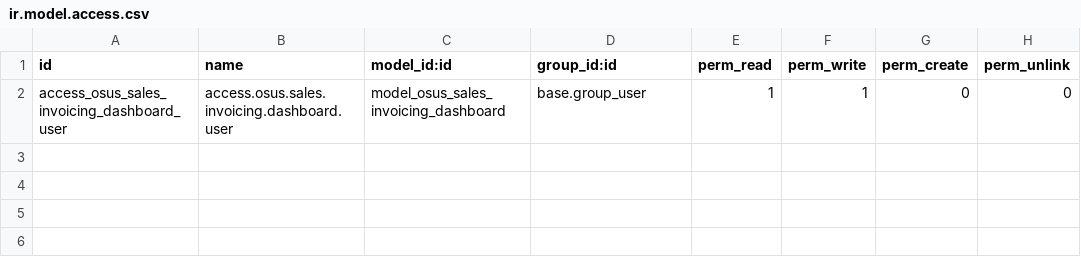
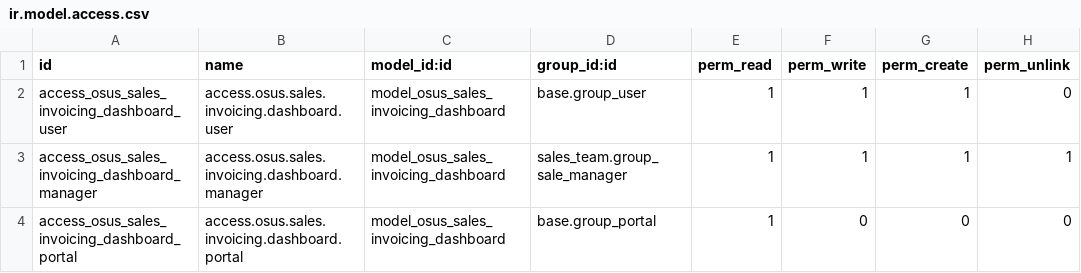
Before and after one commit to renbran/osuspropertiesv1, a CSV file: osus_sales_invoicing_dashboard/security/ir.model.access.csv, drawn as a sheet.

```diff
--- a/osus_sales_invoicing_dashboard/security/ir.model.access.csv
+++ b/osus_sales_invoicing_dashboard/security/ir.model.access.csv
@@ -1,2 +1,4 @@
 id,name,model_id:id,group_id:id,perm_read,perm_write,perm_create,perm_unlink
-access_osus_sales_invoicing_dashboard_user,access.osus.sales.invoicing.dashboard.user,model_osus_sales_invoicing_dashboard,base.group_user,1,1,0,0
+access_osus_sales_invoicing_dashboard_user,access.osus.sales.invoicing.dashboard.user,model_osus_sales_invoicing_dashboard,base.group_user,1,1,1,0
+access_osus_sales_invoicing_dashboard_manager,access.osus.sales.invoicing.dashboard.manager,model_osus_sales_invoicing_dashboard,sales_team.group_sale_manager,1,1,1,1
+access_osus_sales_invoicing_dashboard_portal,access.osus.sales.invoicing.dashboard.portal,model_osus_sales_invoicing_dashboard,base.group_portal,1,0,0,0
```
Also changed, not shown: 10 other files.
